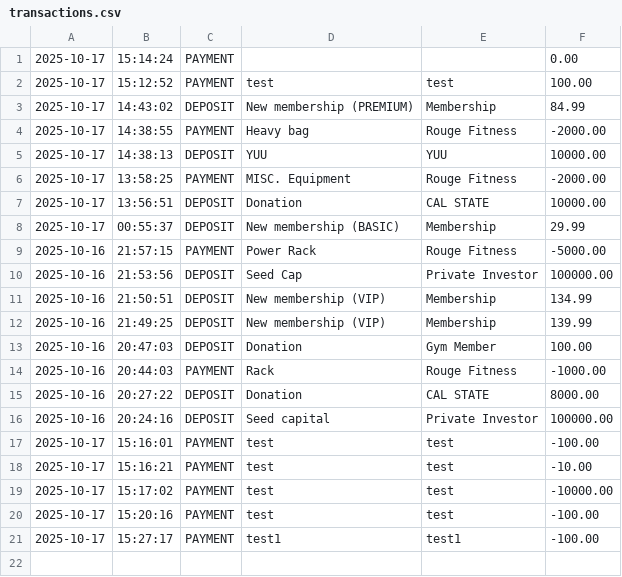
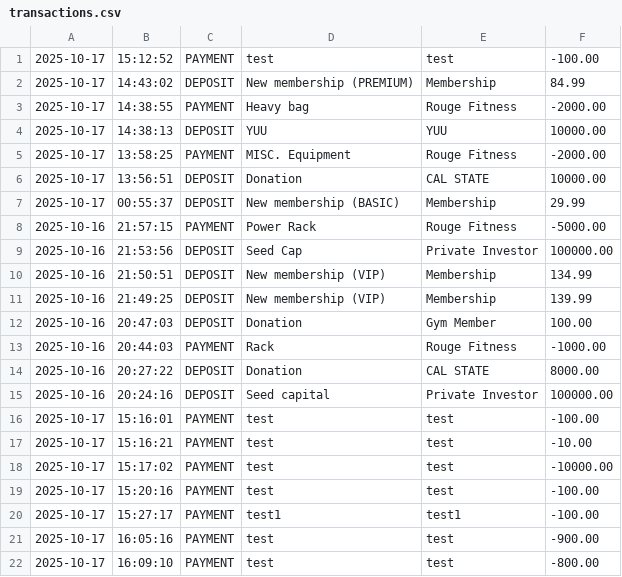
Before and after one commit to FullStackMWilliams/Capstone1-BlackDiamondGym, a CSV file: BlackDiamondGym/transactions.csv, drawn as a sheet.

```diff
--- a/BlackDiamondGym/transactions.csv
+++ b/BlackDiamondGym/transactions.csv
@@ -1,3 +1,2 @@
-2025-10-17|15:14:24|PAYMENT|||0.00
-2025-10-17|15:12:52|PAYMENT|test|test|100.00
+2025-10-17|15:12:52|PAYMENT|test|test|-100.00
 2025-10-17|14:43:02|DEPOSIT|New membership (PREMIUM)|Membership|84.99
@@ -21 +20,3 @@
 2025-10-17|15:27:17|PAYMENT|test1|test1|-100.00
+2025-10-17|16:05:16|PAYMENT|test|test|-900.00
+2025-10-17|16:09:10|PAYMENT|test|test|-800.00
```
Also changed, not shown: 1 other file.
